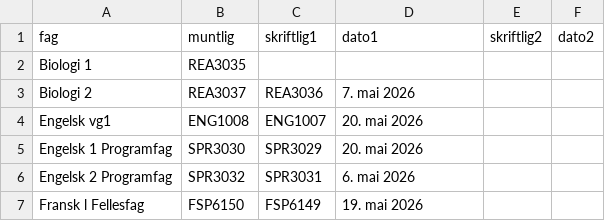
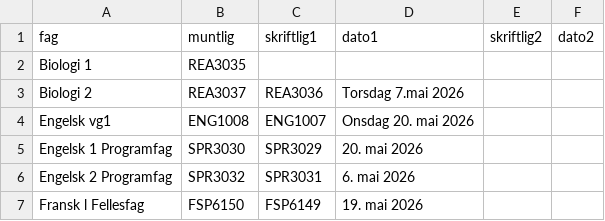
Before and after one commit to 43jakchr/Fagkode-2, a CSV file: fagkoderV26.csv, drawn as a sheet; only a part is shown.

Commit message:
Update dates for Biologi 2 and Engelsk vg1

```diff
--- a/fagkoderV26.csv
+++ b/fagkoderV26.csv
@@ -2,4 +2,4 @@ fag;muntlig;skriftlig1;dato1;skriftlig2;dato2
 Biologi 1;REA3035;;;;
-Biologi 2;REA3037;REA3036;7. mai 2026;;
-Engelsk vg1;ENG1008;ENG1007;20. mai 2026;;
+Biologi 2;REA3037;REA3036; Torsdag 7.mai 2026;;
+Engelsk vg1;ENG1008;ENG1007; Onsdag 20. mai 2026;;
 Engelsk 1 Programfag;SPR3030;SPR3029;20. mai 2026;;
```
